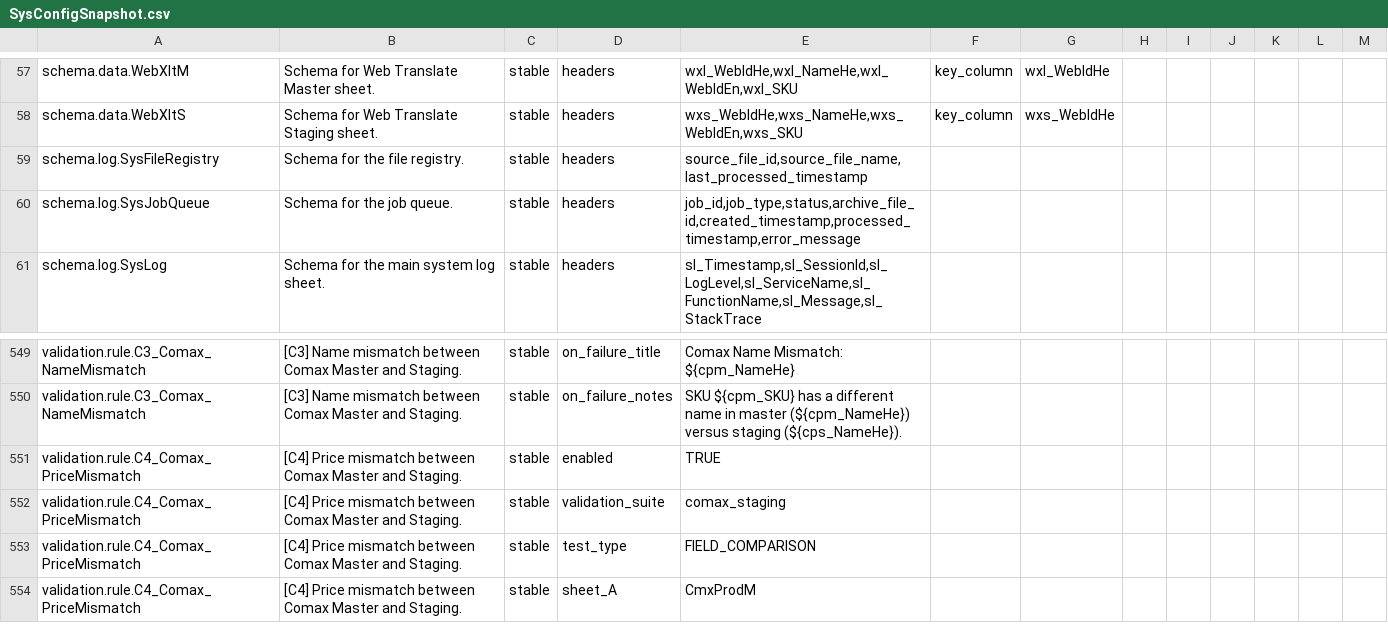
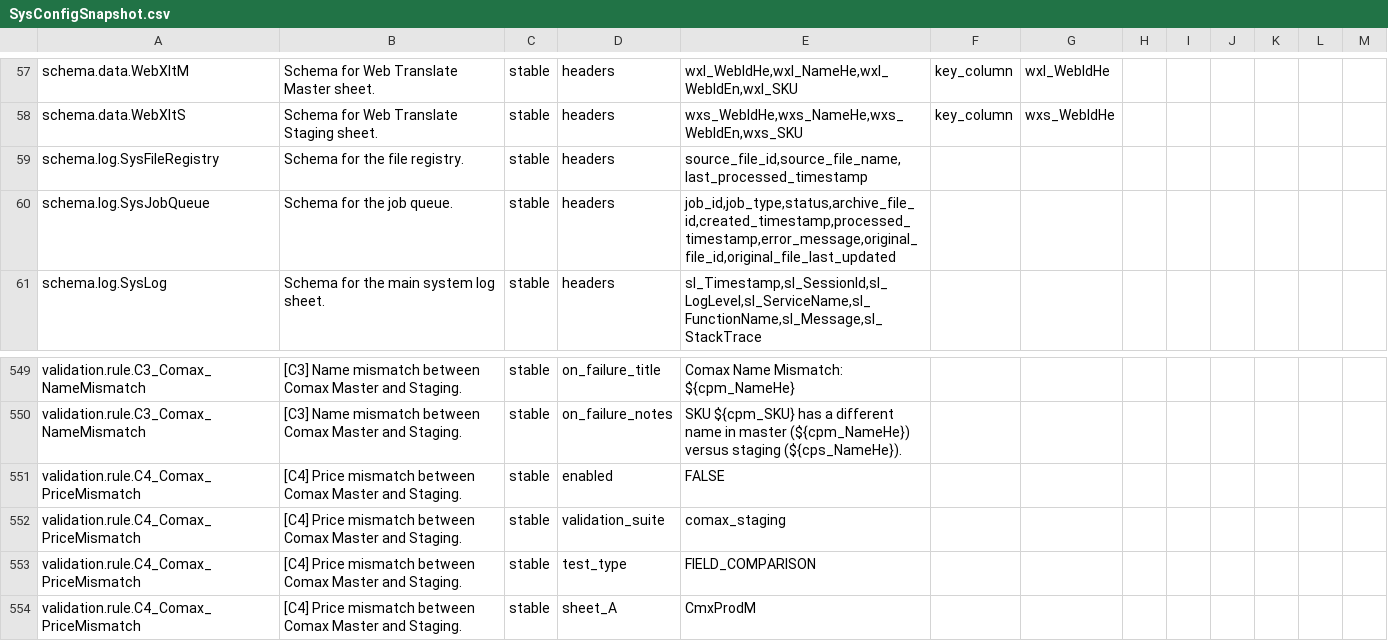
Before and after one commit to jlmwines/my-gas-projects, a CSV file: jlmops/SysConfigSnapshot.csv, drawn as a sheet; only a part is shown, gaps mark what is left out.

```diff
--- a/jlmops/SysConfigSnapshot.csv
+++ b/jlmops/SysConfigSnapshot.csv
@@ -59,3 +59,3 @@ schema.data.WebXltS,Schema for Web Translate Staging sheet.,stable,headers,"wxs_
 schema.log.SysFileRegistry,Schema for the file registry.,stable,headers,"source_file_id,source_file_name,last_processed_timestamp",,,,,,,,
-schema.log.SysJobQueue,Schema for the job queue.,stable,headers,"job_id,job_type,status,archive_file_id,created_timestamp,processed_timestamp,error_message",,,,,,,,
+schema.log.SysJobQueue,Schema for the job queue.,stable,headers,"job_id,job_type,status,archive_file_id,created_timestamp,processed_timestamp,error_message,original_file_id,original_file_last_updated",,,,,,,,
 schema.log.SysLog,Schema for the main system log sheet.,stable,headers,"sl_Timestamp,sl_SessionId,sl_LogLevel,sl_ServiceName,sl_FunctionName,sl_Message,sl_StackTrace",,,,,,,,
@@ -550,3 +550,3 @@ validation.rule.C3_Comax_NameMismatch,[C3] Name mismatch between Comax Master an
 validation.rule.C3_Comax_NameMismatch,[C3] Name mismatch between Comax Master and Staging.,stable,on_failure_notes,SKU ${cpm_SKU} has a different name in master (${cpm_NameHe}) versus staging (${cps_NameHe}).,,,,,,,,
-validation.rule.C4_Comax_PriceMismatch,[C4] Price mismatch between Comax Master and Staging.,stable,enabled,TRUE,,,,,,,,
+validation.rule.C4_Comax_PriceMismatch,[C4] Price mismatch between Comax Master and Staging.,stable,enabled,FALSE,,,,,,,,
 validation.rule.C4_Comax_PriceMismatch,[C4] Price mismatch between Comax Master and Staging.,stable,validation_suite,comax_staging,,,,,,,,
```
Also changed, not shown: 10 other files.
